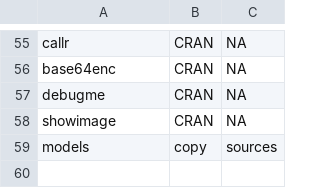
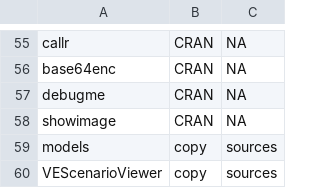
Before and after one commit to jrawbits/VE-Installer, a CSV file: dependencies/VE-dependencies(RSG-add_scenario).csv, drawn as a sheet; only a part is shown, gaps mark what is left out; the diff names each change by its address in the sheet, - before the commit and + after, or states it on an @@ line.

```diff
--- a/dependencies/VE-dependencies(RSG-add_scenario).csv
+++ b/dependencies/VE-dependencies(RSG-add_scenario).csv
+row 60: VEScenarioViewer | copy | sources
```
Also changed, not shown: dependencies/VE-dependencies.csv, 11 other files.
